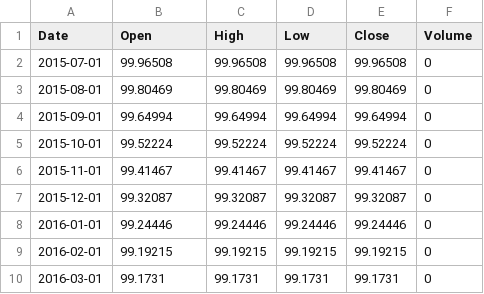
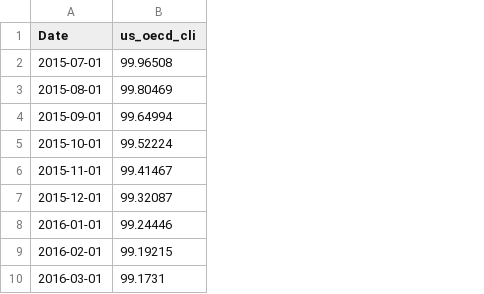
Before and after one commit to sranc/commodity-price-forecasting-thesis, a CSV file: data/raw/exogenous/macro/us_oecd_cli.csv, drawn as a sheet; only a part is shown; the diff names each change by its address in the sheet, - before the commit and + after, or states it on an @@ line.

```diff
--- a/data/raw/exogenous/macro/us_oecd_cli.csv
+++ b/data/raw/exogenous/macro/us_oecd_cli.csv
-column C (High), rows 2-10: 99.96508 | 99.80469 | 99.64994 | 99.52224 | 99.41467 | 99.32087 | 99.24446 | 99.19215 | 99.1731
-column D (Low), rows 2-10: 99.96508 | 99.80469 | 99.64994 | 99.52224 | 99.41467 | 99.32087 | 99.24446 | 99.19215 | 99.1731
-column E (Close), rows 2-10: 99.96508 | 99.80469 | 99.64994 | 99.52224 | 99.41467 | 99.32087 | 99.24446 | 99.19215 | 99.1731
-column F (Volume), rows 2-10: all 0
-B1: Open
+B1: us_oecd_cli
```
Also changed, not shown: data/raw/exogenous/macro/china_industrial_production.csv, data/raw/exogenous/macro/china_inflation.csv, 4 other files.
